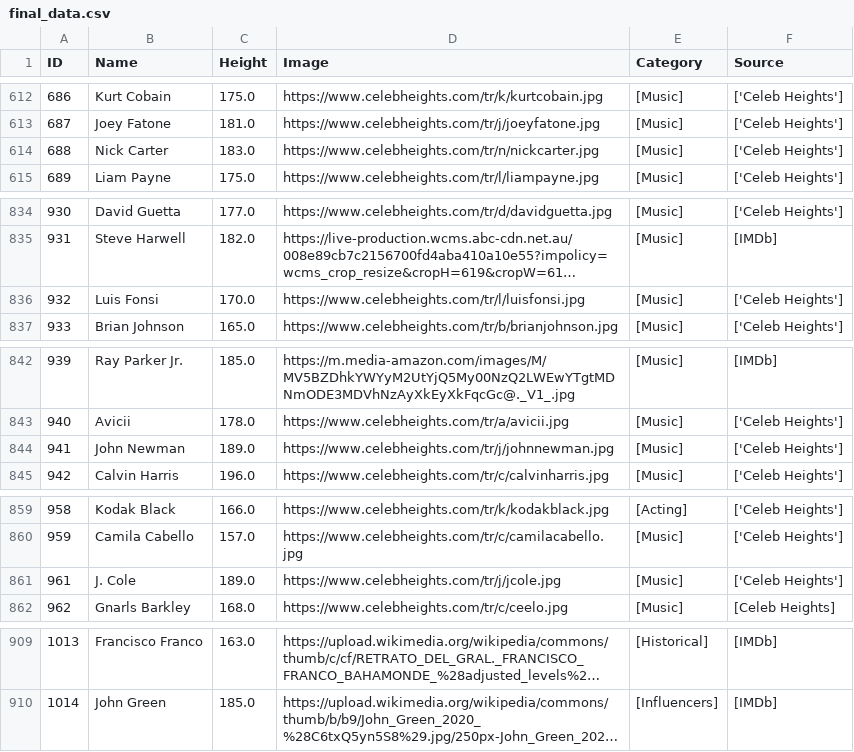
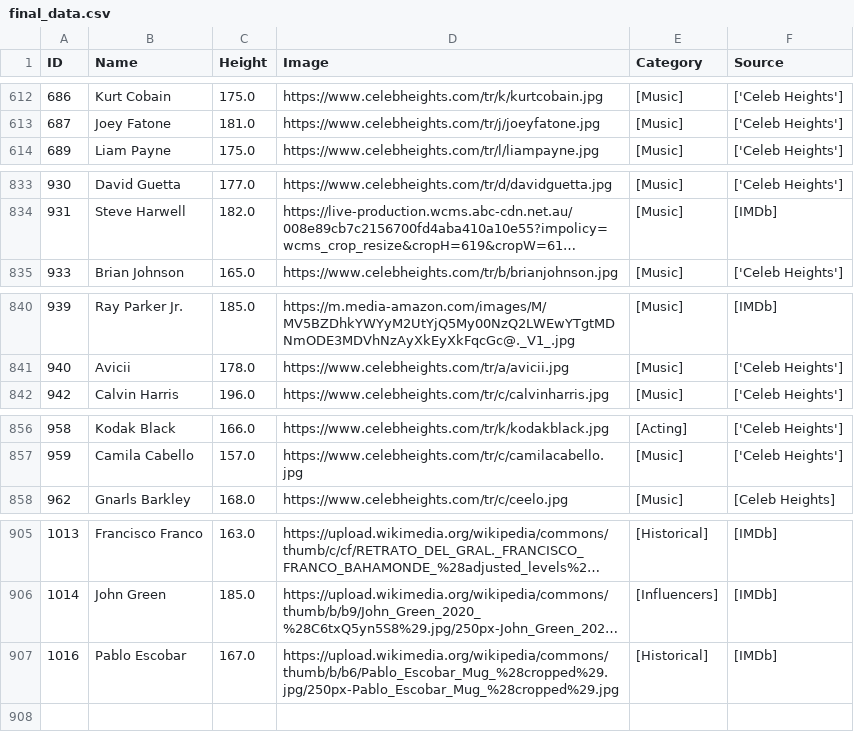
Before and after one commit to LeoATX/talldle, a CSV file: data collection/data/final_data.csv, drawn as a sheet; only a part is shown, gaps mark what is left out; long unchanged cells end in …; removed rows and columns are numbered as before the commit, all else as after; the diff names each change by its address in the sheet, - before the commit and + after, or states it on an @@ line.

Commit message:
Update Final Data

```diff
--- a/data collection/data/final_data.csv
+++ b/data collection/data/final_data.csv
-row 614: 688 | Nick Carter | 183.0 | https://www.celebheights.com/tr/n/nickcarter.jpg | [Music] | ['Celeb Heights']
-row 836: 932 | Luis Fonsi | 170.0 | https://www.celebheights.com/tr/l/luisfonsi.jpg | [Music] | ['Celeb Heights']
-row 844: 941 | John Newman | 189.0 | https://www.celebheights.com/tr/j/johnnewman.jpg | [Music] | ['Celeb Heights']
-row 861: 961 | J. Cole | 189.0 | https://www.celebheights.com/tr/j/jcole.jpg | [Music] | ['Celeb Heights']
+row 907: 1016 | Pablo Escobar | 167.0 | https://upload.wikimedia.org/wikipedia/commons/thumb/b/b6/Pablo_Escobar_Mug_%28cropped%29.jpg/250px-Pablo_Escobar_Mug_%28cropped%29.jpg | [Historical] | [IMDb]
```
Also changed, not shown: data collection/data/notion-data-2025-12-23.csv, 3 other files.
